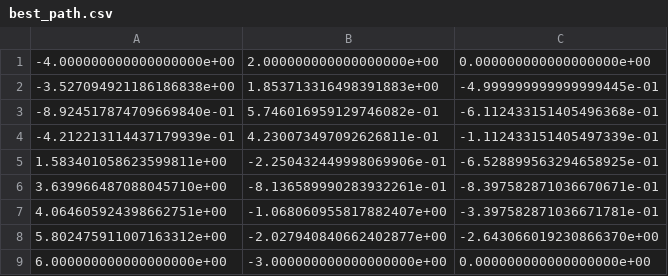
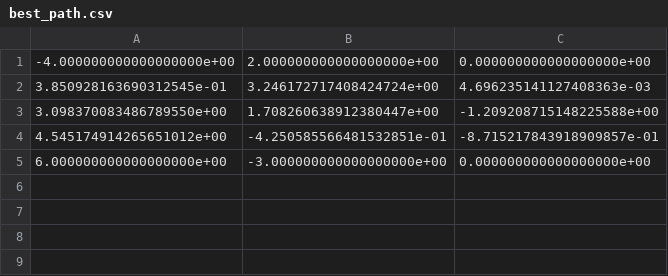
Before and after one commit to mugiwaranolstar/PDM-group-33, a CSV file: Gijs_code/best_path.csv, drawn as a sheet; removed rows and columns are numbered as before the commit, all else as after; the diff names each change by its address in the sheet, - before the commit and + after, or states it on an @@ line.

```diff
--- a/Gijs_code/best_path.csv
+++ b/Gijs_code/best_path.csv
-row 2: -3.527094921186186838e+00 | 1.853713316498391883e+00 | -4.999999999999999445e-01
-row 3: -8.924517874709669840e-01 | 5.746016959129746082e-01 | -6.112433151405496368e-01
-row 4: -4.212213114437179939e-01 | 4.230073497092626811e-01 | -1.112433151405497339e-01
-row 5: 1.583401058623599811e+00 | -2.250432449998069906e-01 | -6.528899563294658925e-01
-row 6: 3.639966487088045710e+00 | -8.136589990283932261e-01 | -8.397582871036670671e-01
-row 7: 4.064605924398662751e+00 | -1.068060955817882407e+00 | -3.397582871036671781e-01
-row 8: 5.802475911007163312e+00 | -2.027940840662402877e+00 | -2.643066019230866370e+00
+row 2: 3.850928163690312545e-01 | 3.246172717408424724e+00 | 4.696235141127408363e-03
+row 3: 3.098370083486789550e+00 | 1.708260638912380447e+00 | -1.209208715148225588e+00
+row 4: 4.545174914265651012e+00 | -4.250585566481532851e-01 | -8.715217843918909857e-01
```
Also changed, not shown: 3 other files.
